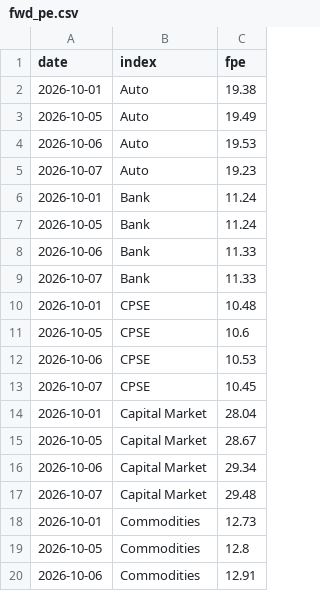
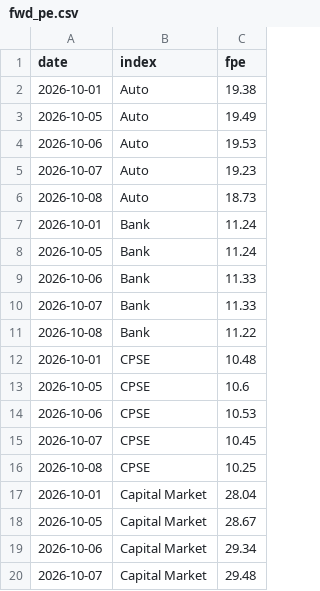
Before and after one commit to abhijitkikale/bharatpulse, a CSV file: data/fwd_pe.csv, drawn as a sheet; only a part is shown; the shorter side is filled out with more unchanged rows; the diff covers the shown part only.

```diff
--- a/data/fwd_pe.csv
+++ b/data/fwd_pe.csv
@@ -5,2 +5,3 @@ date,index,fpe
 2026-10-07,Auto,19.23
+2026-10-08,Auto,18.73
 2026-10-01,Bank,11.24
@@ -9,2 +10,3 @@ date,index,fpe
 2026-10-07,Bank,11.33
+2026-10-08,Bank,11.22
 2026-10-01,CPSE,10.48
@@ -13,2 +15,3 @@ date,index,fpe
 2026-10-07,CPSE,10.45
+2026-10-08,CPSE,10.25
 2026-10-01,Capital Market,28.04
```
Also changed, not shown: 28 added rows elsewhere in this file, data/fiidii.csv, data/move.csv.
